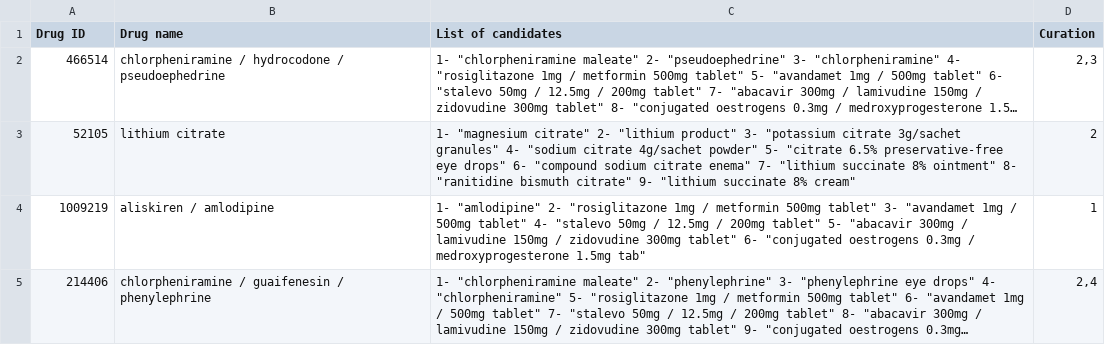
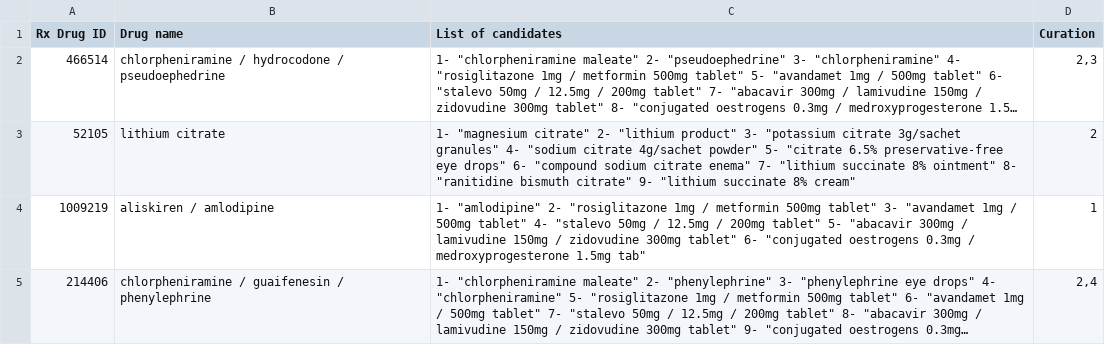
Before and after one commit to bio-ontology-research-group/Mediation-Analysis-using-Causal-Knowledge-Graph, a TSV file: data/curated_drug_mappings.tsv, drawn as a sheet; only a part is shown; long unchanged cells end in …; the diff names each change by its address in the sheet, - before the commit and + after, or states it on an @@ line.

Commit message:
Update curated_drug_mappings.tsv

```diff
--- a/data/curated_drug_mappings.tsv
+++ b/data/curated_drug_mappings.tsv
-A1: Drug ID
+A1: Rx Drug ID
```
